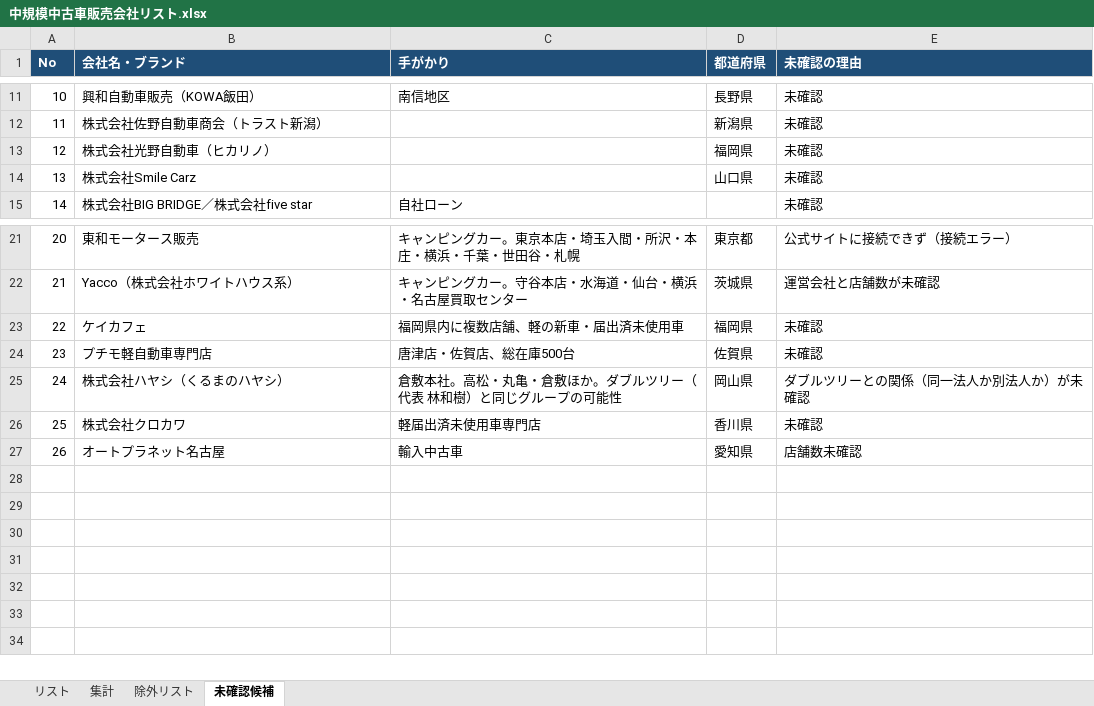
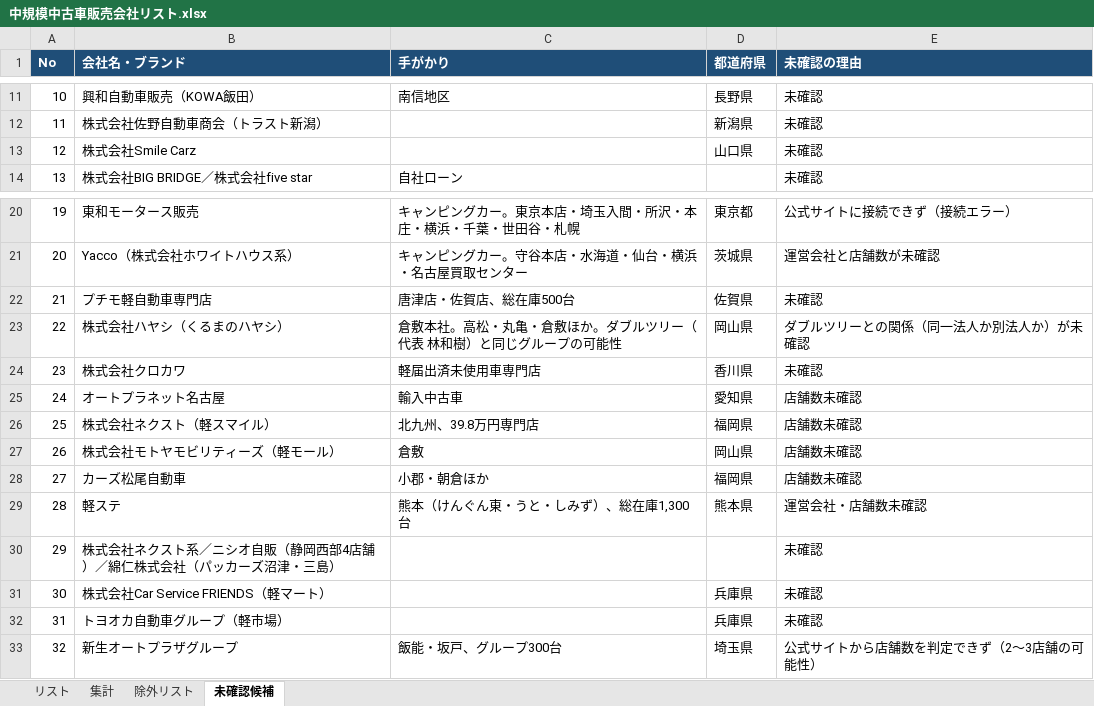
Before and after one commit to Yoshi612/-investment-news-digest, an Excel workbook: output/中規模中古車販売会社リスト.xlsx, sheet 未確認候補, drawn as a sheet; only a part is shown, gaps mark what is left out; values as stored, in another font and other column widths than the file's, no borders; removed rows and columns are numbered as before the commit, all else as after; the diff names each change by its address in the sheet, - before the commit and + after, or states it on an @@ line.

```diff
--- a/output/中規模中古車販売会社リスト.xlsx (sheet 未確認候補)
+++ b/output/中規模中古車販売会社リスト.xlsx (sheet 未確認候補)
-row 13: 12 | 株式会社光野自動車（ヒカリノ） |  | 福岡県 | 未確認
@@ column A (No) renumbered between rows 13 and 25 @@
-row 23: 22 | ケイカフェ | 福岡県内に複数店舗、軽の新車・届出済未使用車 | 福岡県 | 未確認
+row 26: 25 | 株式会社ネクスト（軽スマイル） | 北九州、39.8万円専門店 | 福岡県 | 店舗数未確認
+row 27: 26 | 株式会社モトヤモビリティーズ（軽モール） | 倉敷 | 岡山県 | 店舗数未確認
+row 28: 27 | カーズ松尾自動車 | 小郡・朝倉ほか | 福岡県 | 店舗数未確認
+row 29: 28 | 軽ステ | 熊本（けんぐん東・うと・しみず）、総在庫1,300台 | 熊本県 | 運営会社・店舗数未確認
+row 30: 29 | 株式会社ネクスト系／ニシオ自販（静岡西部4店舗）／綿仁株式会社（パッカーズ沼津・三島） |  |  | 未確認
+row 31: 30 | 株式会社Car Service FRIENDS（軽マート） |  | 兵庫県 | 未確認
+row 32: 31 | トヨオカ自動車グループ（軽市場） |  | 兵庫県 | 未確認
+row 33: 32 | 新生オートプラザグループ | 飯能・坂戸、グループ300台 | 埼玉県 | 公式サイトから店舗数を判定できず（2〜3店舗の可能性）
```
Also changed, not shown: sheet 除外リスト, sheet リスト, sheet 集計, 2 other files.
